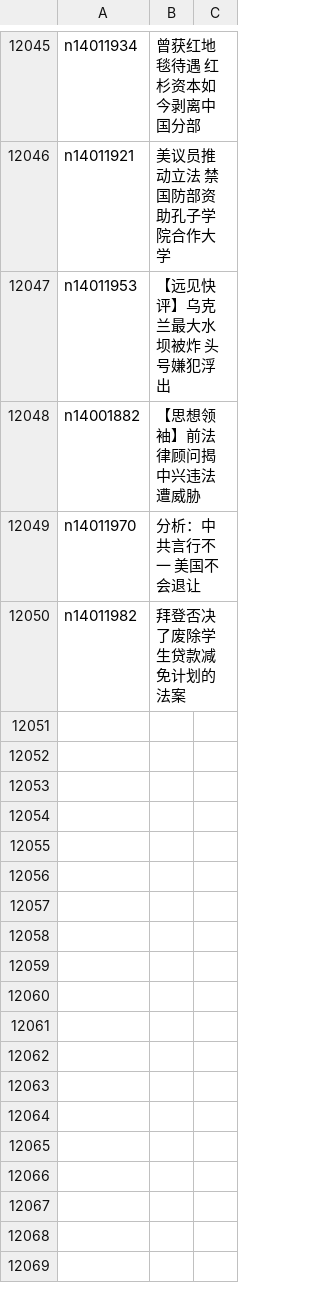
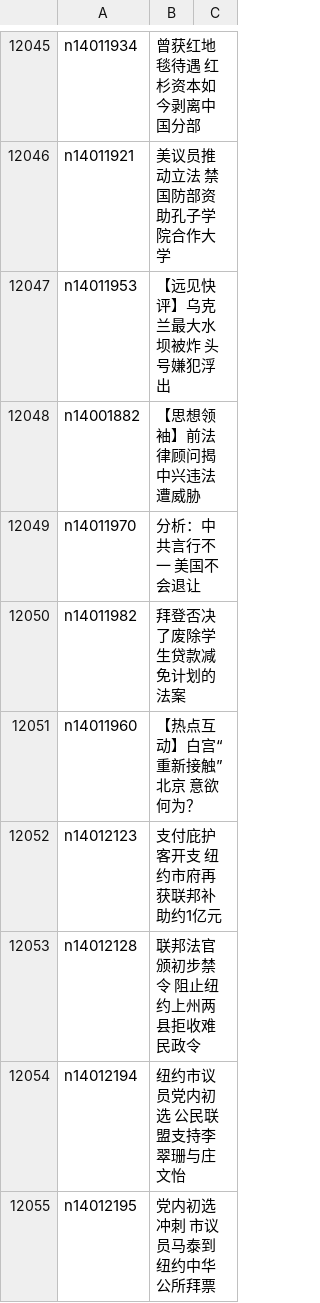
Before and after one commit to epic-marker/epoch-news, a CSV file: indexes/ncid1078159.csv, drawn as a sheet; only a part is shown, gaps mark what is left out; the diff names each change by its address in the sheet, - before the commit and + after, or states it on an @@ line.

```diff
--- a/indexes/ncid1078159.csv
+++ b/indexes/ncid1078159.csv
+row 12051: n14011960 | 【热点互动】白宫“重新接触”北京 意欲何为？
+row 12052: n14012123 | 支付庇护客开支 纽约市府再获联邦补助约1亿元
+row 12053: n14012128 | 联邦法官颁初步禁令 阻止纽约上州两县拒收难民政令
+row 12054: n14012194 | 纽约市议员党内初选 公民联盟支持李翠珊与庄文怡
+row 12055: n14012195 | 党内初选冲刺 市议员马泰到纽约中华公所拜票
```
Also changed, not shown: indexes/ncid1078158.csv, indexes/ncid1078160.csv, 47 other files.
